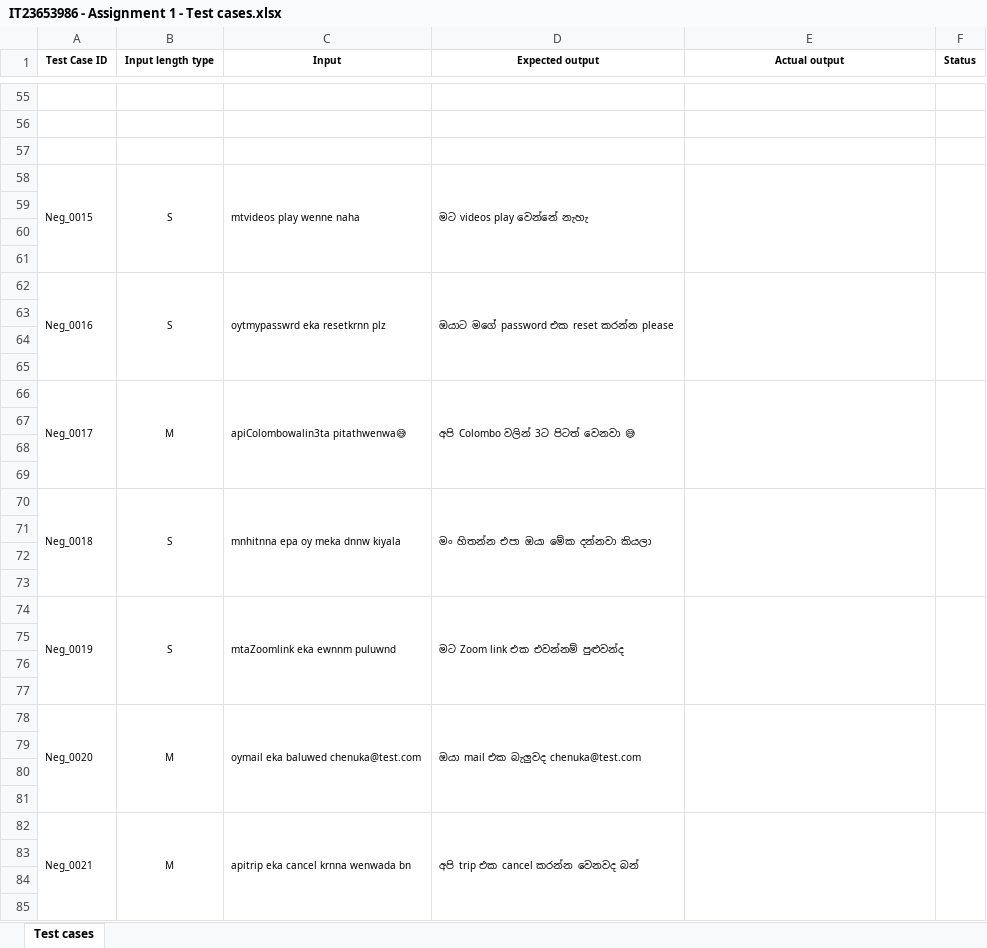
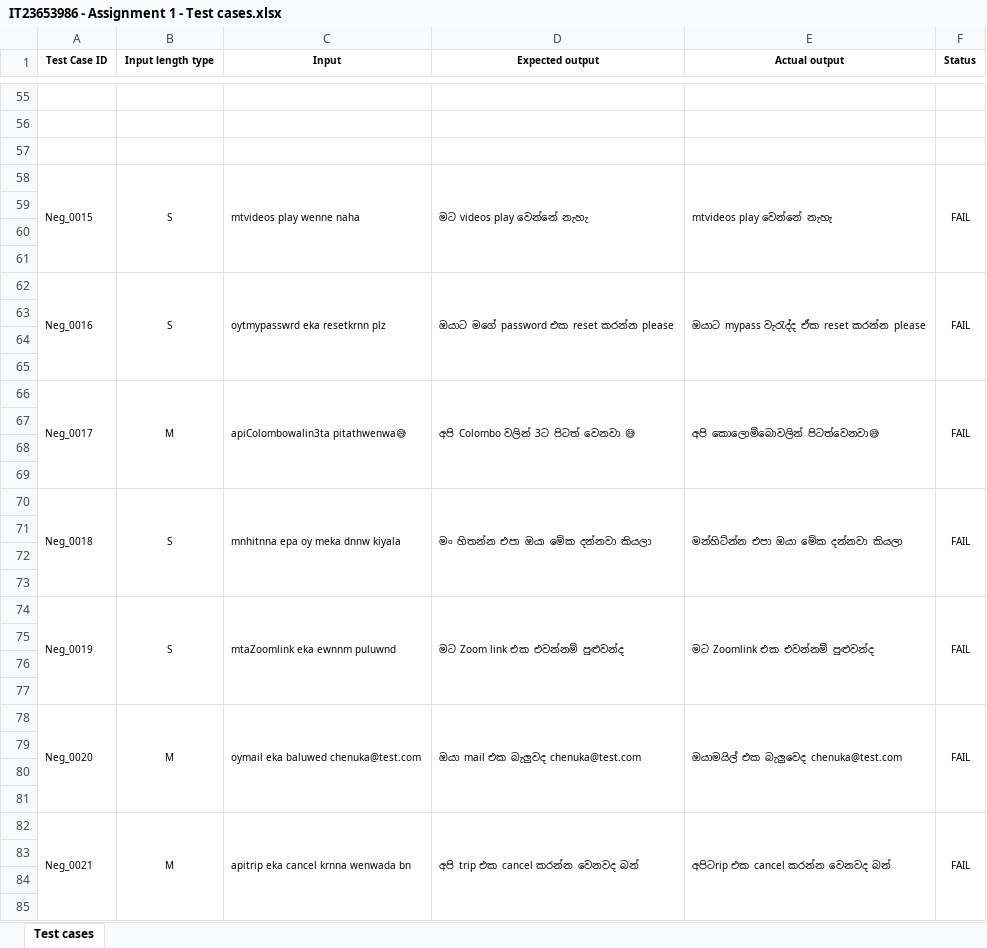
Before and after one commit to Chenuka01/IT23653986_Playwright, an Excel workbook: IT23653986 - Assignment 1 - Test cases.xlsx, sheet Test cases, drawn as a sheet; only a part is shown, gaps mark what is left out; values as stored, in another font and other column widths than the file's, no borders; the diff covers the shown part only; the diff names each change by its address in the sheet, - before the commit and + after, or states it on an @@ line.

```diff
--- a/IT23653986 - Assignment 1 - Test cases.xlsx (sheet Test cases)
+++ b/IT23653986 - Assignment 1 - Test cases.xlsx (sheet Test cases)
-E58 (Actual output): (empty)
+E58 (Actual output): mtvideos play වෙන්නේ නැහැ
-F58 (Status): (empty)
+F58 (Status): FAIL
-E62 (Actual output): (empty)
+E62 (Actual output): ඔයාට mypass වැරැද්ද ඒක reset කරන්න please
-F62 (Status): (empty)
+F62 (Status): FAIL
-E66 (Actual output): (empty)
+E66 (Actual output): අපි කොලොම්බොවලින් පිටත්වෙනවා😅
-F66 (Status): (empty)
+F66 (Status): FAIL
-E70 (Actual output): (empty)
+E70 (Actual output): මන්හිට්න්න එපා ඔයා මේක දන්නවා කියලා
-F70 (Status): (empty)
+F70 (Status): FAIL
-E74 (Actual output): (empty)
+E74 (Actual output): මට Zoomlink එක එවන්නම් පුළුවන්ද
-F74 (Status): (empty)
+F74 (Status): FAIL
-E78 (Actual output): (empty)
+E78 (Actual output): ඔයාමයිල් එක බැලුවෙද chenuka@test.com
-F78 (Status): (empty)
+F78 (Status): FAIL
-E82 (Actual output): (empty)
+E82 (Actual output): අපිටrip එක cancel කරන්න වෙනවද බන්
-F82 (Status): (empty)
+F82 (Status): FAIL
```
Also changed, not shown: 1 added row, 1 removed row and 98 edited cells elsewhere in this sheet.
